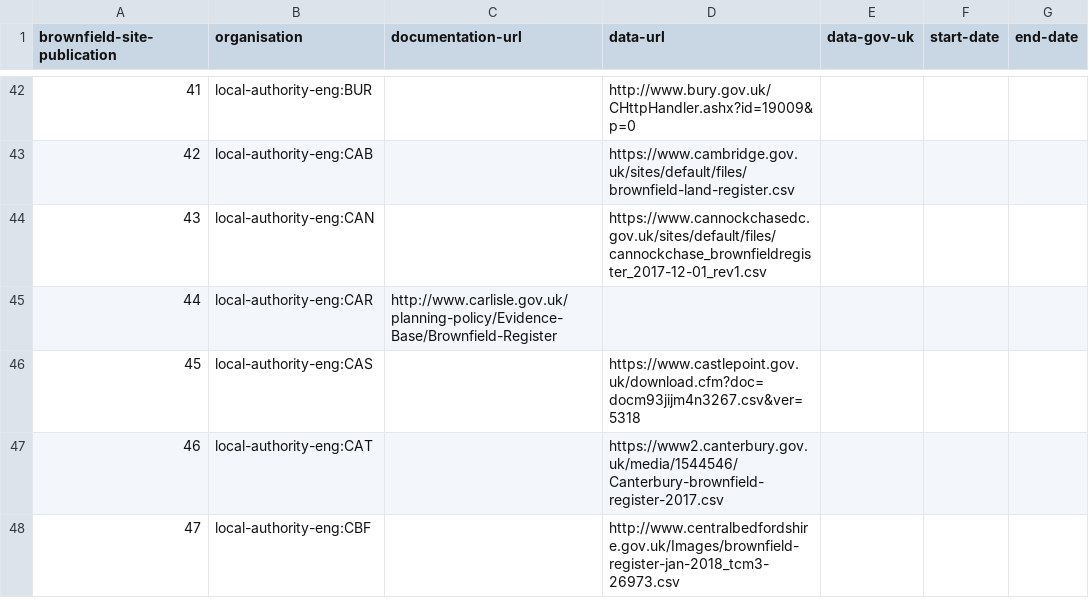
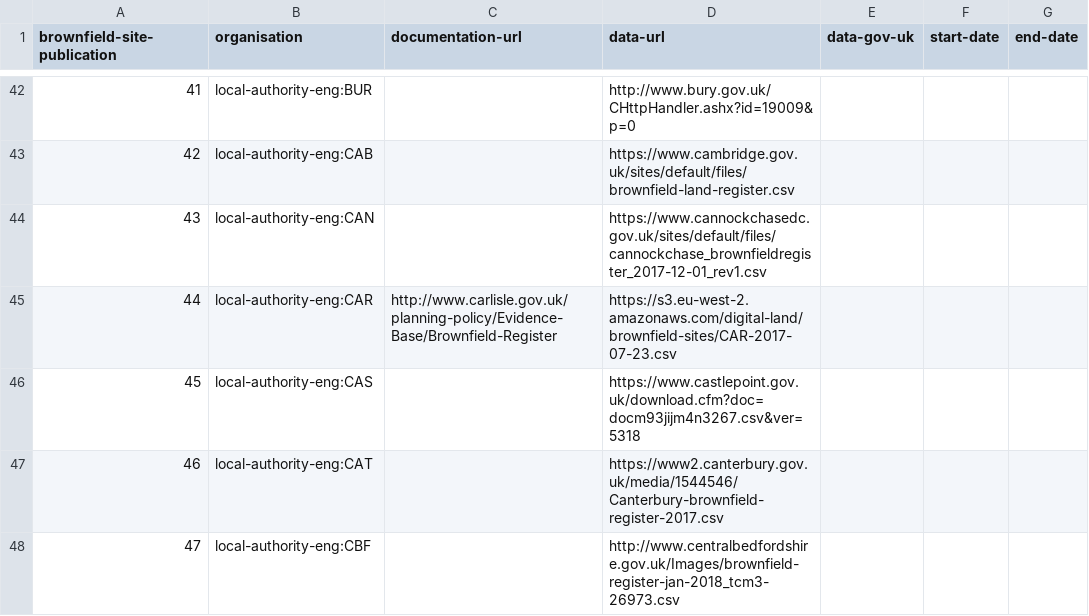
Before and after one commit to digital-land-attic/digital-land-collector, a TSV file: etc/brownfield-site-publication.tsv, drawn as a sheet; only a part is shown, gaps mark what is left out.

Commit message:
Added copy of Carlisle brownfield register

```diff
--- a/etc/brownfield-site-publication.tsv
+++ b/etc/brownfield-site-publication.tsv
@@ -44,3 +44,3 @@ brownfield-site-publication	organisation	documentation-url	data-url	data-gov-uk
 43	local-authority-eng:CAN		https://www.cannockchasedc.gov.uk/sites/default/files/cannockchase_brownfieldregister_2017-12-01_rev1.csv			
-44	local-authority-eng:CAR	http://www.carlisle.gov.uk/planning-policy/Evidence-Base/Brownfield-Register				
+44	local-authority-eng:CAR	http://www.carlisle.gov.uk/planning-policy/Evidence-Base/Brownfield-Register	https://s3.eu-west-2.amazonaws.com/digital-land/brownfield-sites/CAR-2017-07-23.csv			
 45	local-authority-eng:CAS		https://www.castlepoint.gov.uk/download.cfm?doc=docm93jijm4n3267.csv&ver=5318			
```
Also changed, not shown: 1 other file.
